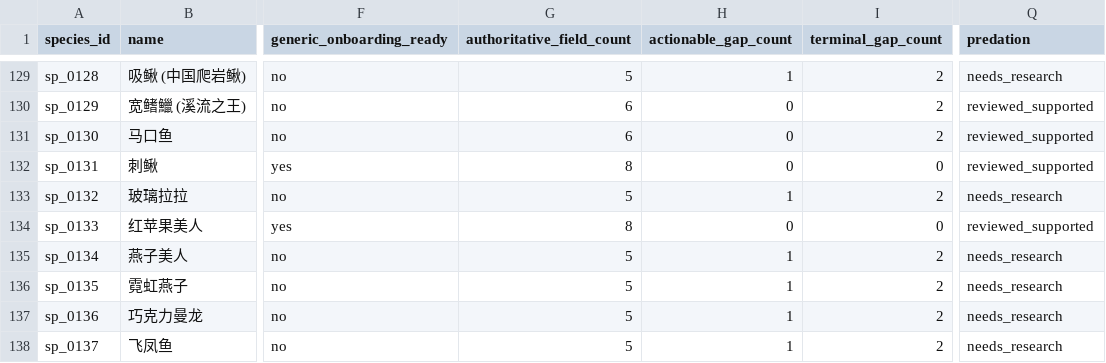
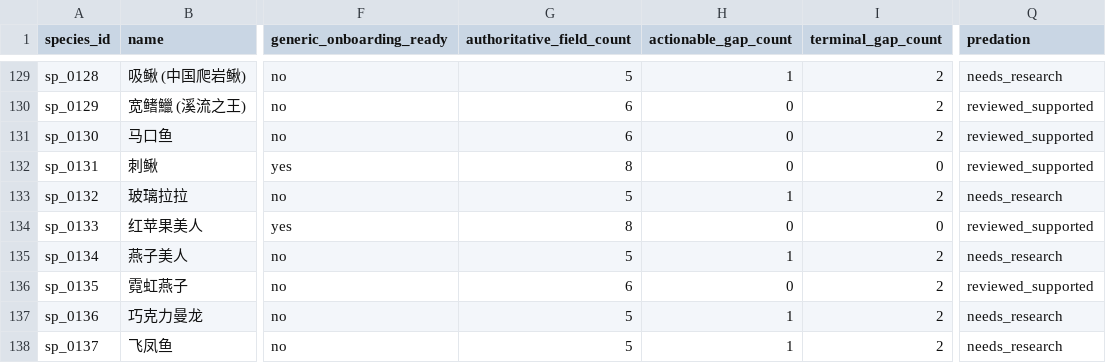
Before and after one commit to chusday97/aquaguide-tank-guide, a CSV file: docs/compatibility_core_field_coverage.csv, drawn as a sheet; only a part is shown, gaps mark what is left out; the diff names each change by its address in the sheet, - before the commit and + after, or states it on an @@ line.

Commit message:
feat(compatibility): extend bounded predation discovery

```diff
--- a/docs/compatibility_core_field_coverage.csv
+++ b/docs/compatibility_core_field_coverage.csv
-G136 (authoritative_field_count): 5
+G136 (authoritative_field_count): 6
-H136 (actionable_gap_count): 1
+H136 (actionable_gap_count): 0
-Q136 (predation): needs_research
+Q136 (predation): reviewed_supported
```
Also changed, not shown: 10 other files.
